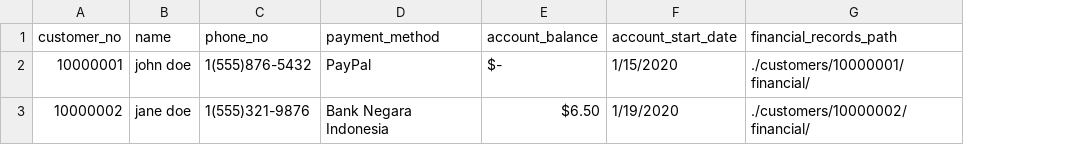
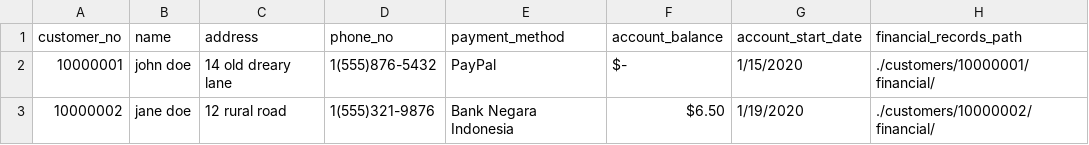
Before and after one commit to triangleenergycohort/remote_hub_simulation, a CSV file: customer_database/master_customer_list.csv, drawn as a sheet; only a part is shown; the diff names each change by its address in the sheet, - before the commit and + after, or states it on an @@ line.

```diff
--- a/customer_database/master_customer_list.csv
+++ b/customer_database/master_customer_list.csv
+column C (address), rows 2-3: 14 old dreary lane | 12 rural road
```
Also changed, not shown: 2 other files.
